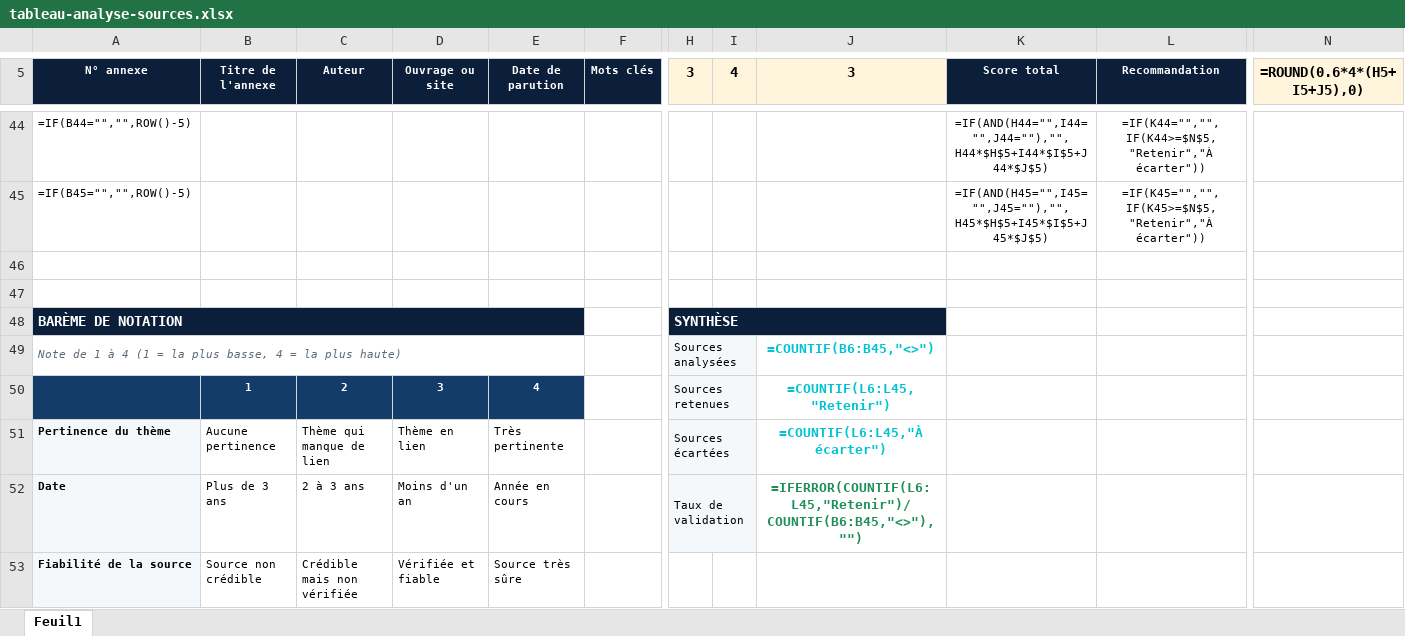
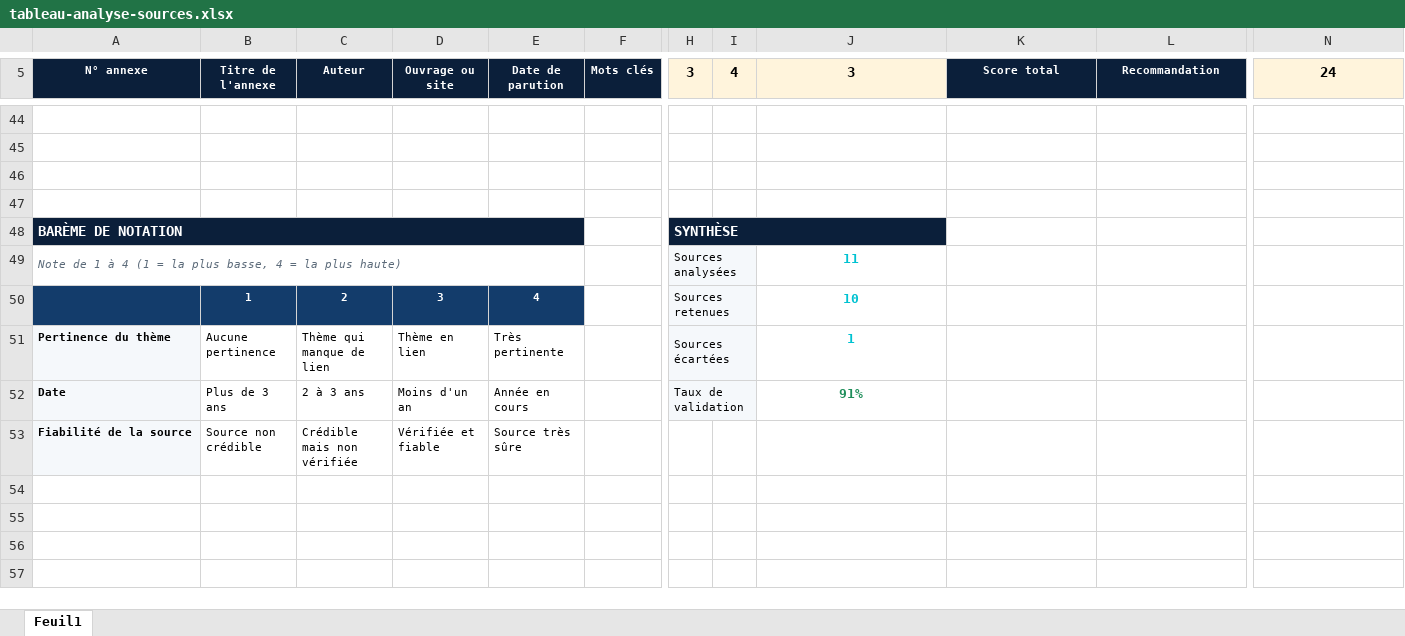
Before and after one commit to Momo294517/Momo294517.github.io, an Excel workbook: tableau-analyse-sources.xlsx, sheet Feuil1, drawn as a sheet; only a part is shown, gaps mark what is left out; values as stored, in another font and other column widths than the file's, no borders; formulas without a stored value are shown as written; charts and pictures and conditional formats not drawn; rows hold the shown columns only; the diff covers the shown part only; the diff names each change by its address in the sheet, - before the commit and + after, or states it on an @@ line.

```diff
--- a/tableau-analyse-sources.xlsx (sheet Feuil1)
+++ b/tableau-analyse-sources.xlsx (sheet Feuil1)
-N5: =ROUND(0.6*4*(H5+I5+J5),0)
+N5: 24
-row 44: =IF(B44="","",ROW()-5) |  |  |  |  |  |  |  |  | =IF(AND(H44="",I44="",J44=""),"",H44*$H$5+I44*$I$5+J44*$J$5) | =IF(K44="","",IF(K44>=$N$5,"Retenir","À écarter"))
+row 44: (empty)
-row 45: =IF(B45="","",ROW()-5) |  |  |  |  |  |  |  |  | =IF(AND(H45="",I45="",J45=""),"",H45*$H$5+I45*$I$5+J45*$J$5) | =IF(K45="","",IF(K45>=$N$5,"Retenir","À écarter"))
+row 45: (empty)
-B48:E48 fill: none
+B48:E48 fill: #0B1F3A
-I48:J48 fill: none
+I48:J48 fill: #0B1F3A
-I49:I52 fill: none
+I49:I52 fill: #F5F8FB
-J49 (3): =COUNTIF(B6:B45,"<>")
+J49 (3): 11
-J50 (3): =COUNTIF(L6:L45,"Retenir")
+J50 (3): 10
-J51 (3): =COUNTIF(L6:L45,"À écarter")
+J51 (3): 1
-J52 (3): =IFERROR(COUNTIF(L6:L45,"Retenir")/COUNTIF(B6:B45,"<>"),"")
+J52 (3): 91%
```
Also changed, not shown: 10 added rows, 10 removed rows, 96 edited cells and cell formats elsewhere in this sheet, charts or pictures, 2 other files.
